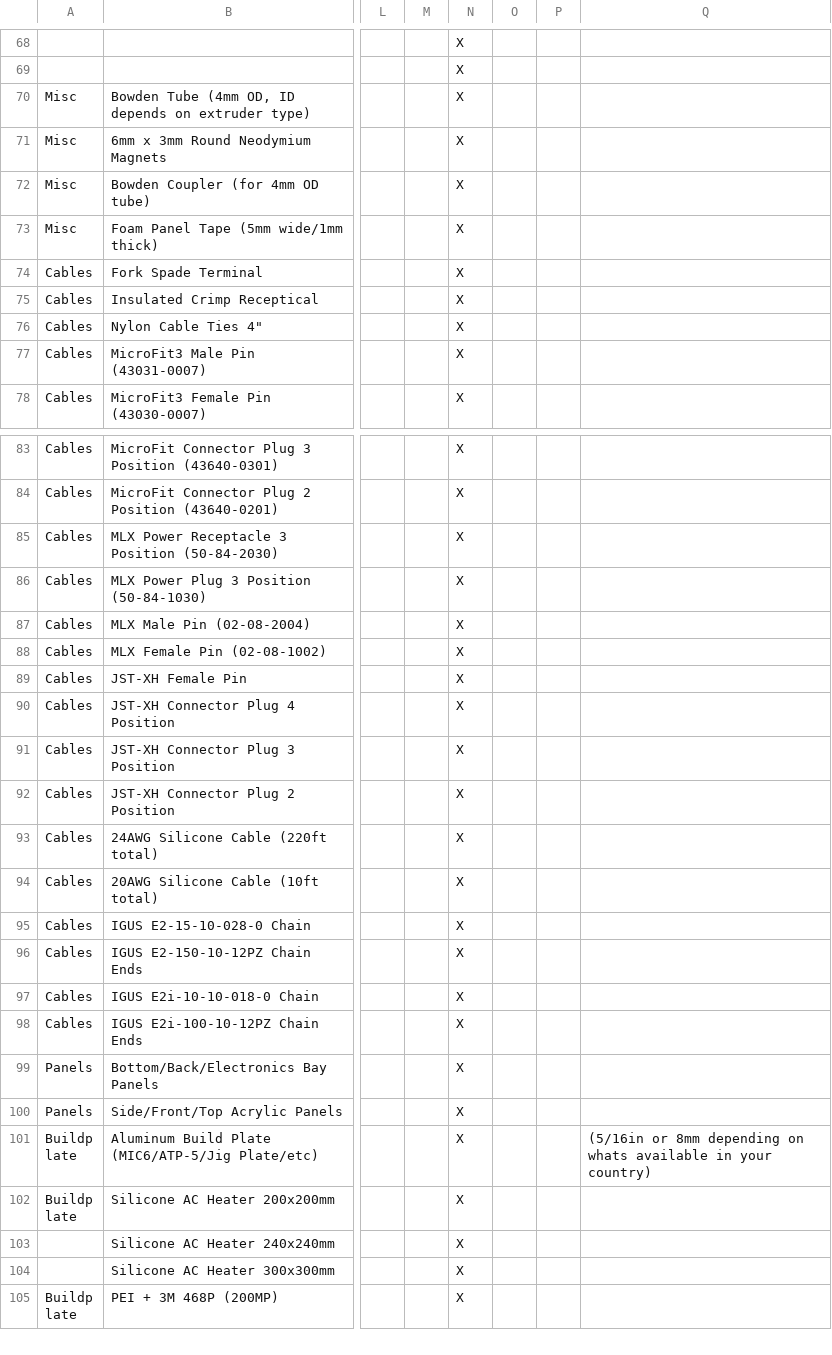
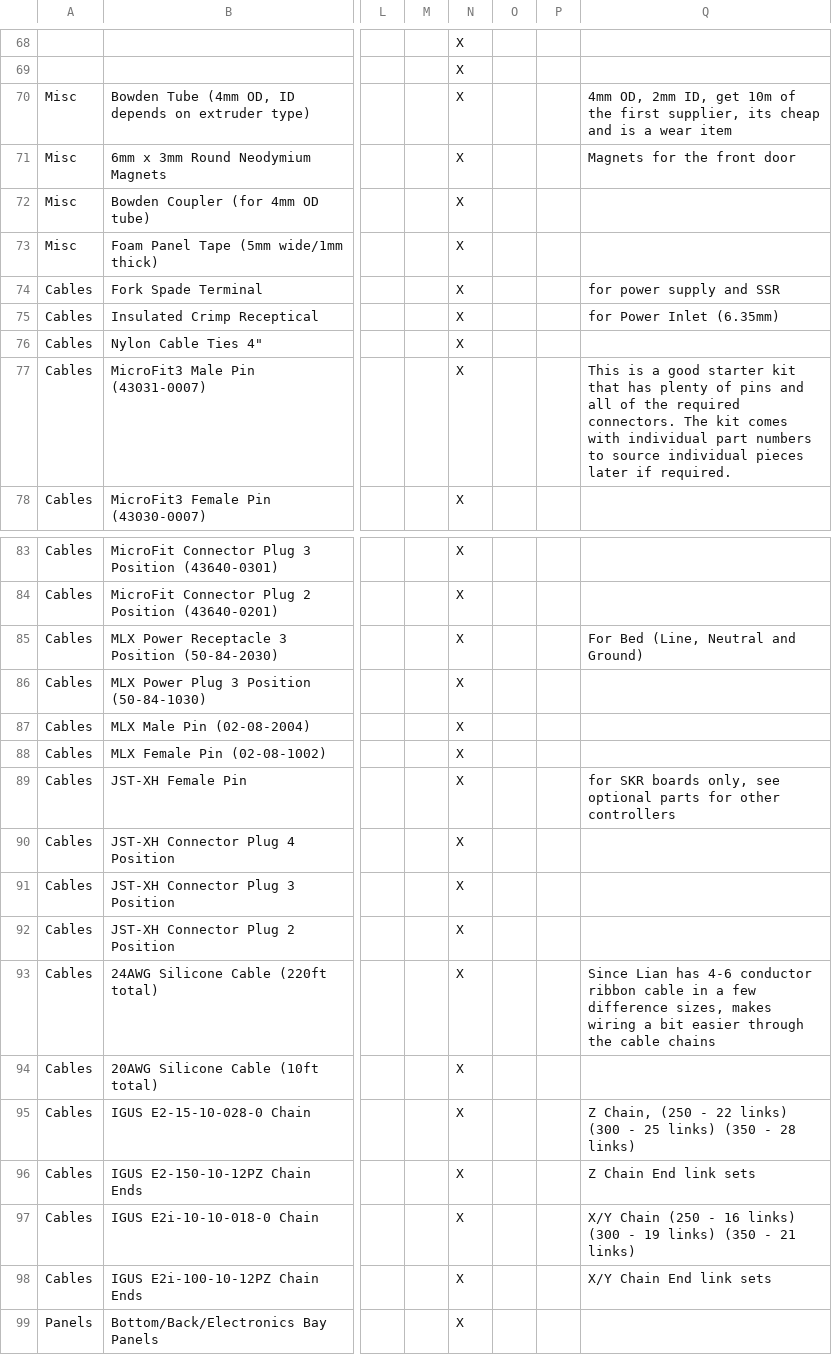
Before and after one commit to shiftingtech/Test, a CSV file: _data/sourcing.csv, drawn as a sheet; only a part is shown, gaps mark what is left out; the shorter side is filled out with more unchanged rows; the diff covers the shown part only; the diff names each change by its address in the sheet, - before the commit and + after, or states it on an @@ line.

```diff
--- a/_data/sourcing.csv
+++ b/_data/sourcing.csv
-Q70: (empty)
+Q70: 4mm OD, 2mm ID, get 10m of the first supplier, its cheap and is a wear item
-Q71: (empty)
+Q71: Magnets for the front door
-Q74: (empty)
+Q74: for power supply and SSR
-Q75: (empty)
+Q75: for Power Inlet (6.35mm)
-Q77: (empty)
+Q77: This is a good starter kit that has plenty of pins and all of the required connectors. The kit comes with individual part numbers to source individual pieces later if required.
-Q85: (empty)
+Q85: For Bed (Line, Neutral and Ground)
-Q89: (empty)
+Q89: for SKR boards only, see optional parts for other controllers
-Q93: (empty)
+Q93: Since Lian has 4-6 conductor ribbon cable in a few difference sizes, makes wiring a bit easier through the cable chains
-Q95: (empty)
+Q95: Z Chain, (250 - 22 links) (300 - 25 links) (350 - 28 links)
-Q96: (empty)
+Q96: Z Chain End link sets
-Q97: (empty)
+Q97: X/Y Chain (250 - 16 links) (300 - 19 links) (350 - 21 links)
-Q98: (empty)
+Q98: X/Y Chain End link sets
```
Also changed, not shown: 23 edited cells elsewhere in this file.
